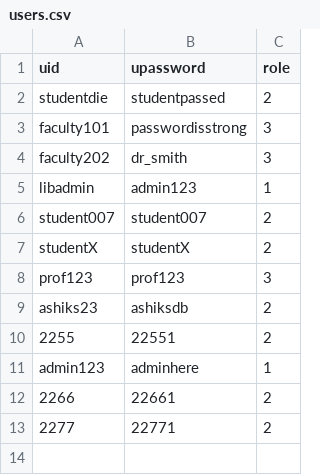
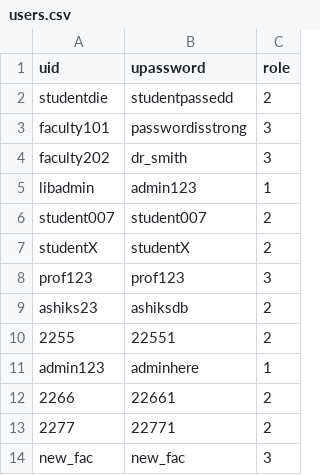
Before and after one commit to ashik0204/CS253_LMS, a CSV file: data/users.csv, drawn as a sheet.

```diff
--- a/data/users.csv
+++ b/data/users.csv
@@ -1,3 +1,3 @@
 uid,upassword,role
-studentdie,studentpassed,2
+studentdie,studentpassedd,2
 faculty101,passwordisstrong,3
@@ -13 +13,2 @@ admin123,adminhere,1
 2277,22771,2
+new_fac,new_fac,3
```
Also changed, not shown: data/accounts.csv, data/books.csv, 19 other files.
